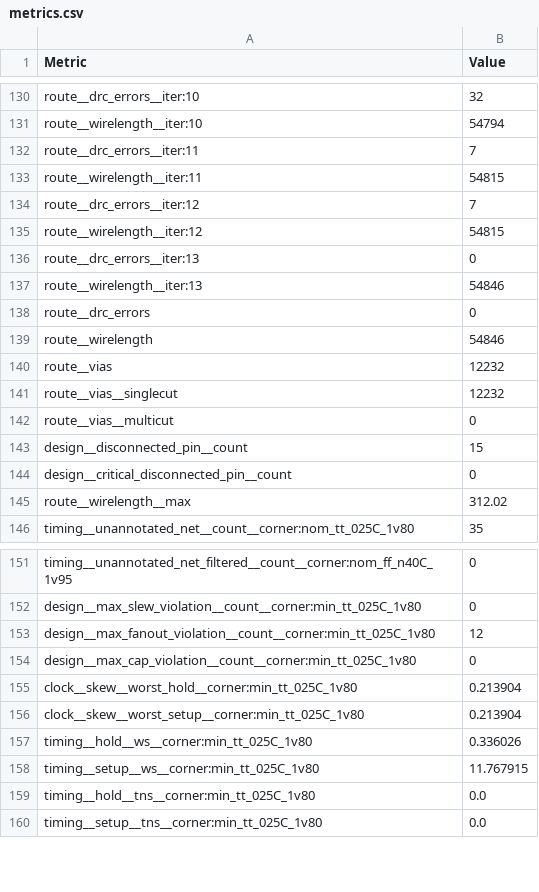
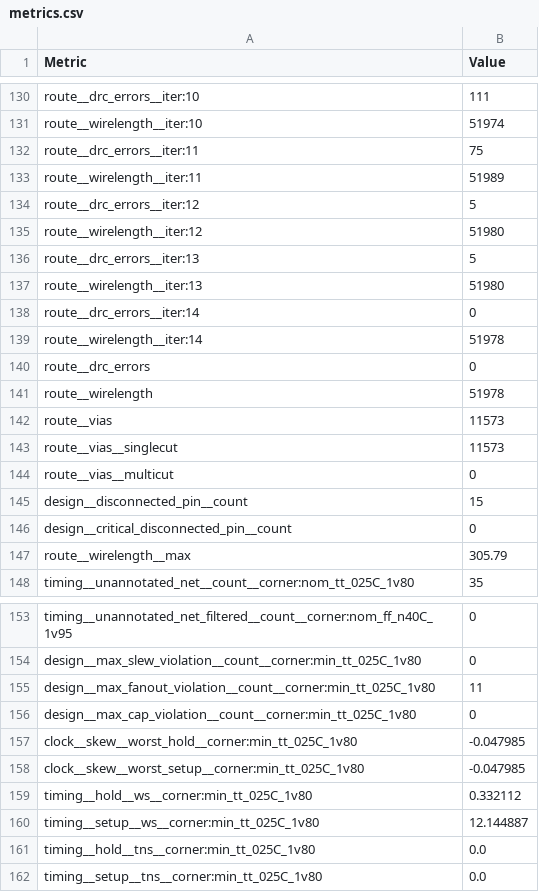
Before and after one commit to TinyTapeout/tinytapeout-07, a CSV file: projects/tt_um_toivoh_basilisc_2816_cpu_OL2/stats/metrics.csv, drawn as a sheet; only a part is shown, gaps mark what is left out; addresses are those after the commit; the diff covers the shown part only; the diff names each change by its address in the sheet, - before the commit and + after, or states it on an @@ line.

```diff
--- a/projects/tt_um_toivoh_basilisc_2816_cpu_OL2/stats/metrics.csv
+++ b/projects/tt_um_toivoh_basilisc_2816_cpu_OL2/stats/metrics.csv
-B130 (Value): 32
+B130 (Value): 111
-B131 (Value): 54794
+B131 (Value): 51974
-B132 (Value): 7
+B132 (Value): 75
-B133 (Value): 54815
+B133 (Value): 51989
-B134 (Value): 7
+B134 (Value): 5
-B135 (Value): 54815
+B135 (Value): 51980
-B136 (Value): 0
+B136 (Value): 5
-B137 (Value): 54846
+B137 (Value): 51980
+row 138: route__drc_errors__iter:14 | 0
+row 139: route__wirelength__iter:14 | 51978
-B141 (Value): 54846
+B141 (Value): 51978
-B142:B143 (Value): 12232
+B142:B143 (Value): 11573
-B147 (Value): 312.02
+B147 (Value): 305.79
-B155 (Value): 12
+B155 (Value): 11
-B157:B158 (Value): 0.213904
+B157:B158 (Value): -0.047985
-B159 (Value): 0.336026
+B159 (Value): 0.332112
-B160 (Value): 11.767915
+B160 (Value): 12.144887
```
Also changed, not shown: 110 edited cells elsewhere in this file, 6 other files.
